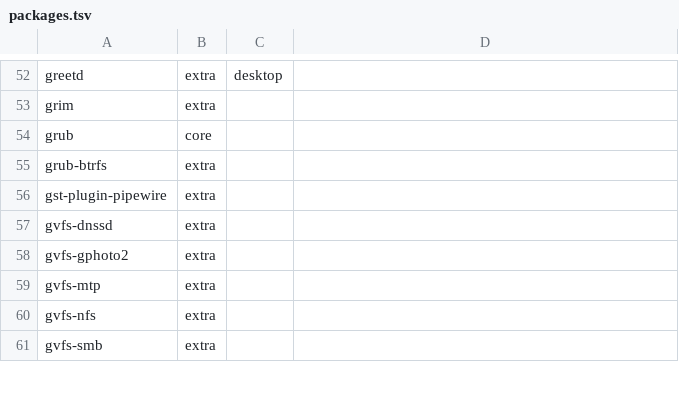
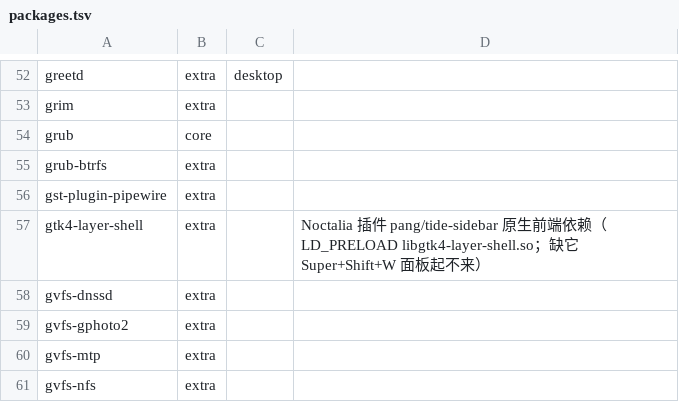
Before and after one commit to tjz123psh/arch-noctalia, a TSV file: manifests/packages.tsv, drawn as a sheet; only a part is shown, gaps mark what is left out; the shorter side is filled out with more unchanged rows.

Commit message:
fix(installer): 补装 gtk4-layer-shell，修好 tide-sidebar 侧边栏原生前端
插件 plugin.toml 声明依赖 gtk4-layer-shell，frontend.luau 用 LD_PRELOAD 加载
libgtk4-layer-shell.so、main.js 直接 import gi://Gtk4LayerShell，但三份清单都没有
这个包（excluded.tsv 只把它记成 Vellum 的手动依赖）。缺它时 Super+Shift+W 面板报
“原生侧栏无法启动”，六个页签整块不可用。

- packages.tsv: +gtk4-layer-shell (extra)
- excluded.tsv: 删掉该包的手动安装记账
- test-manifest-schema: 计数锁 171→172 / 154→153

```diff
--- a/manifests/packages.tsv
+++ b/manifests/packages.tsv
@@ -56,2 +56,3 @@ grub-btrfs	extra
 gst-plugin-pipewire	extra		
+gtk4-layer-shell	extra		Noctalia 插件 pang/tide-sidebar 原生前端依赖（LD_PRELOAD libgtk4-layer-shell.so；缺它 Super+Shift+W 面板起不来）
 gvfs-dnssd	extra		
```
Also changed, not shown: manifests/excluded.tsv, 1 other file.
